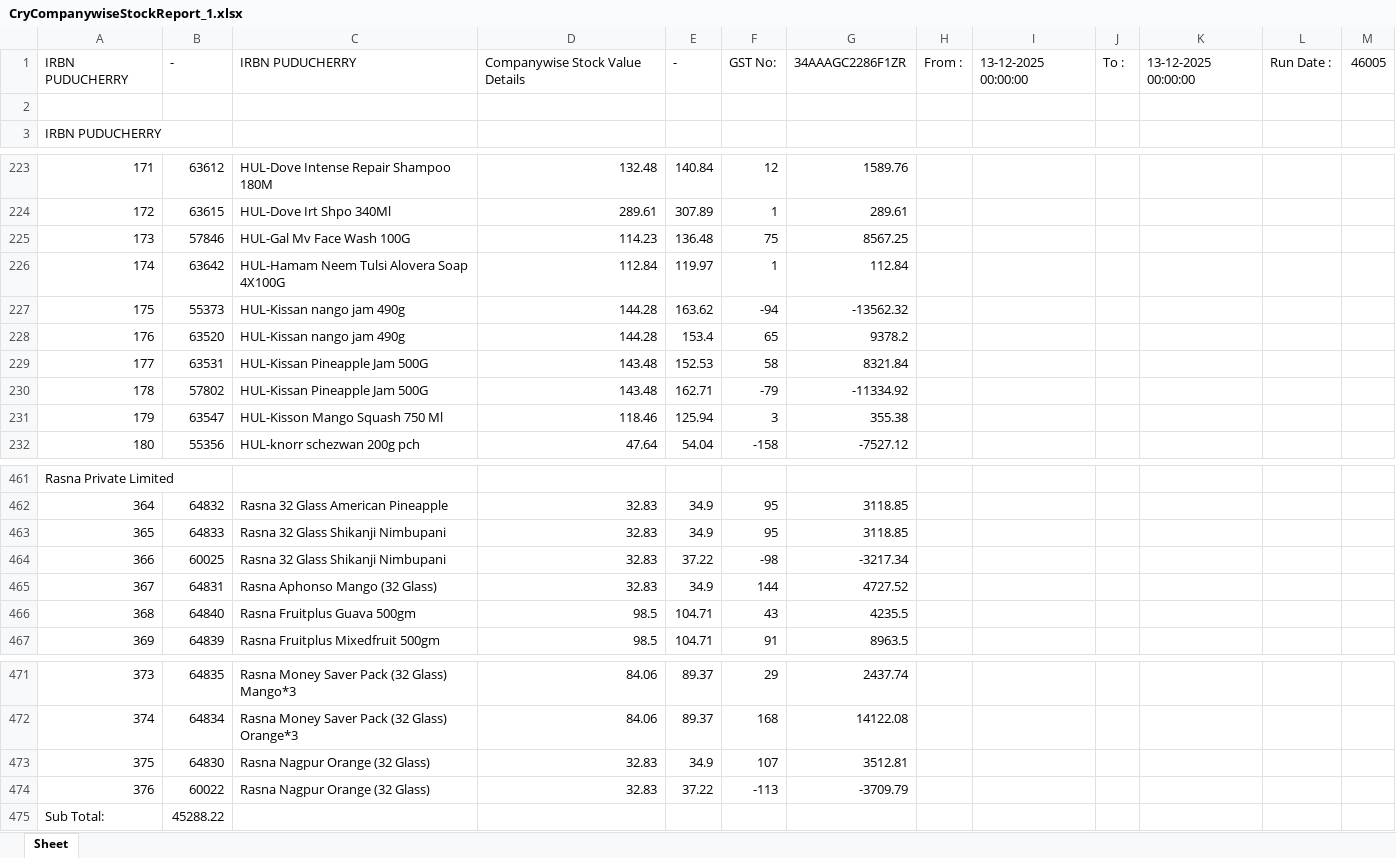
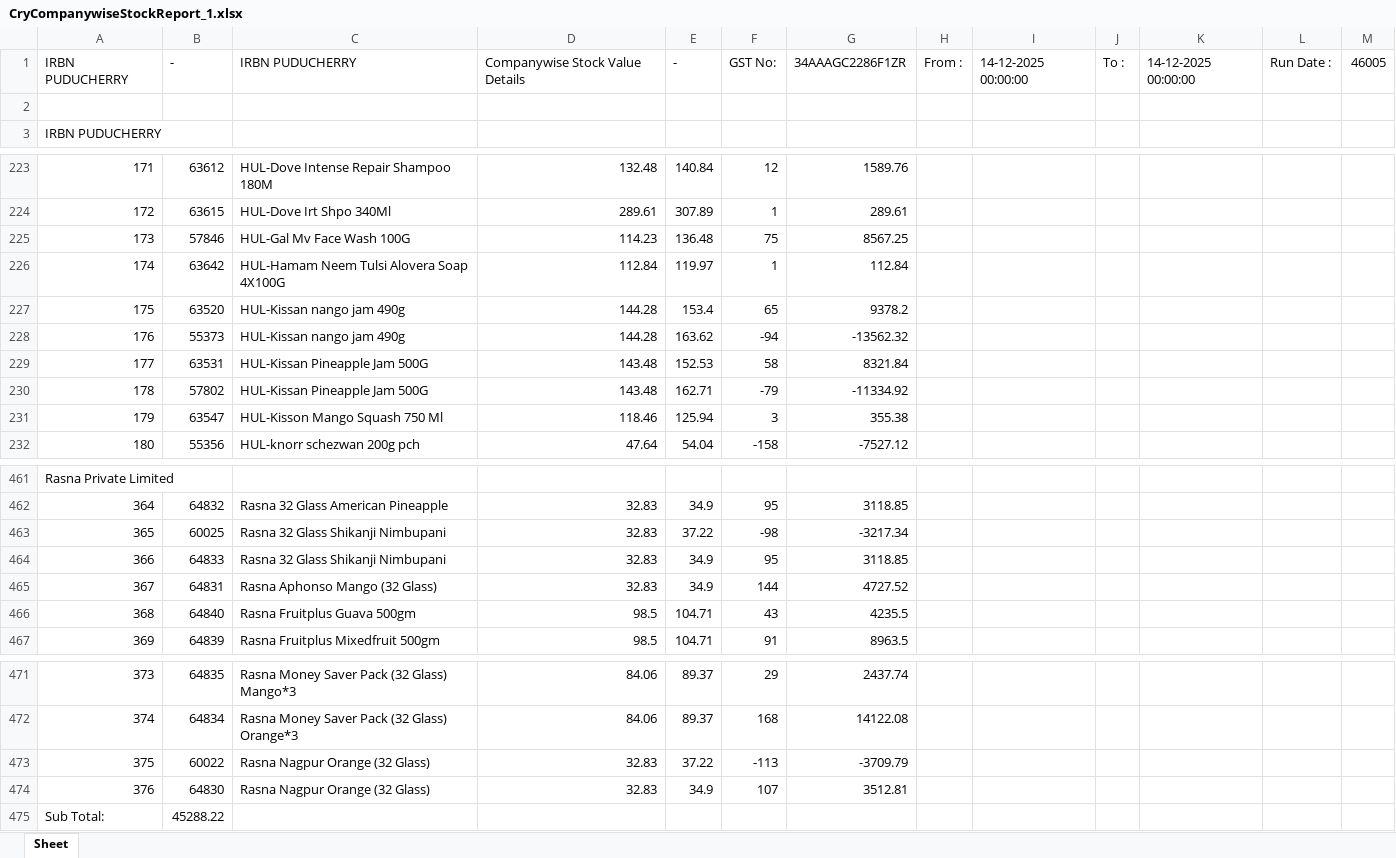
Before and after one commit to PC-Canteen/pc_canteen, an Excel workbook: CryCompanywiseStockReport_1.xlsx, sheet Sheet, drawn as a sheet; only a part is shown, gaps mark what is left out; values as stored, in another font and other column widths than the file's, no borders; removed rows and columns are numbered as before the commit, all else as after; the diff names each change by its address in the sheet, - before the commit and + after, or states it on an @@ line.

```diff
--- a/CryCompanywiseStockReport_1.xlsx (sheet Sheet)
+++ b/CryCompanywiseStockReport_1.xlsx (sheet Sheet)
-I1: 13-12-2025 00:00:00
+I1: 14-12-2025 00:00:00
-K1: 13-12-2025 00:00:00
+K1: 14-12-2025 00:00:00
-row 227: 175 | 55373 | HUL-Kissan nango jam 490g | 144.28 | 163.62 | -94 | -13562.32
-A227: 176
+A227: 175
+row 228: 176 | 55373 | HUL-Kissan nango jam 490g | 144.28 | 163.62 | -94 | -13562.32
-row 463: 365 | 64833 | Rasna 32 Glass Shikanji Nimbupani | 32.83 | 34.9 | 95 | 3118.85
-A463: 366
+A463: 365
+row 464: 366 | 64833 | Rasna 32 Glass Shikanji Nimbupani | 32.83 | 34.9 | 95 | 3118.85
-row 473: 375 | 64830 | Rasna Nagpur Orange (32 Glass) | 32.83 | 34.9 | 107 | 3512.81
-A473: 376
+A473: 375
+row 474: 376 | 64830 | Rasna Nagpur Orange (32 Glass) | 32.83 | 34.9 | 107 | 3512.81
```
